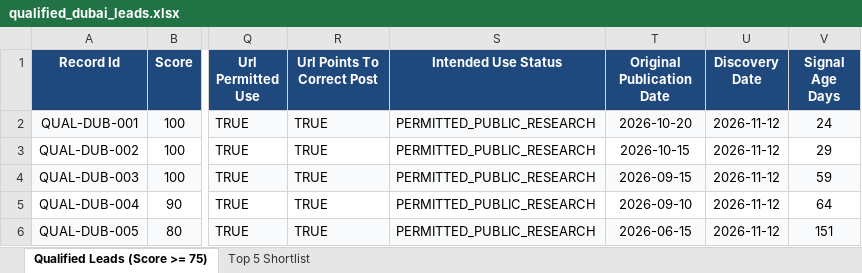
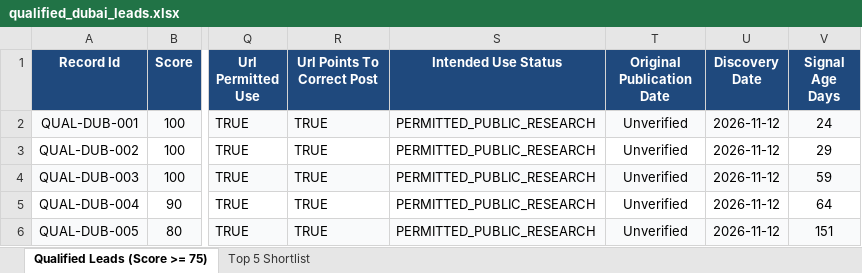
Before and after one commit to creeping-vampires/lead-discovery, an Excel workbook: results/qualified_dubai_leads.xlsx, sheet Qualified Leads (Score >= 75), drawn as a sheet; only a part is shown, gaps mark what is left out; values as stored, in another font and other column widths than the file's, no borders; the diff names each change by its address in the sheet, - before the commit and + after, or states it on an @@ line.

Commit message:
feat: add raw leads batch 3 with verified South India prospects and update deliverables

```diff
--- a/results/qualified_dubai_leads.xlsx (sheet Qualified Leads (Score >= 75))
+++ b/results/qualified_dubai_leads.xlsx (sheet Qualified Leads (Score >= 75))
-T2 (Original Publication Date): 2026-10-20
+T2 (Original Publication Date): Unverified
-T3 (Original Publication Date): 2026-10-15
+T3 (Original Publication Date): Unverified
-T4 (Original Publication Date): 2026-09-15
+T4 (Original Publication Date): Unverified
-T5 (Original Publication Date): 2026-09-10
+T5 (Original Publication Date): Unverified
-T6 (Original Publication Date): 2026-06-15
+T6 (Original Publication Date): Unverified
```
Also changed, not shown: sheet Top 5 Shortlist, 5 other files.
